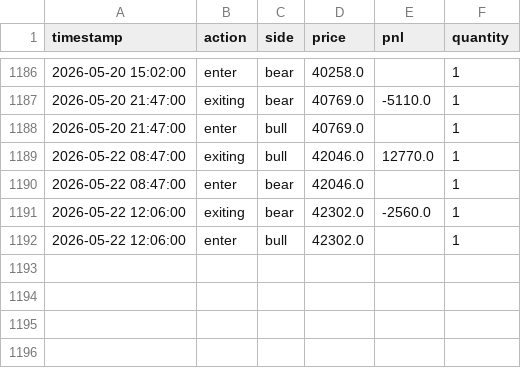
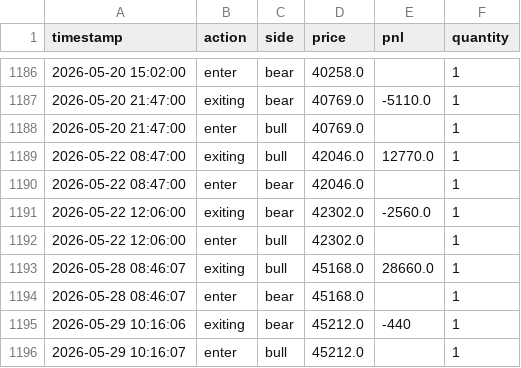
Before and after one commit to liugoldent/monitor, a CSV file: backend-futures-py/tv_doc/h_trade.csv, drawn as a sheet; only a part is shown, gaps mark what is left out; the diff names each change by its address in the sheet, - before the commit and + after, or states it on an @@ line.

```diff
--- a/backend-futures-py/tv_doc/h_trade.csv
+++ b/backend-futures-py/tv_doc/h_trade.csv
+row 1193: 2026-05-28 08:46:07 | exiting | bull | 45168.0 | 28660.0 | 1
+row 1194: 2026-05-28 08:46:07 | enter | bear | 45168.0 |  | 1
+row 1195: 2026-05-29 10:16:06 | exiting | bear | 45212.0 | -440 | 1
+row 1196: 2026-05-29 10:16:07 | enter | bull | 45212.0 |  | 1
```
Also changed, not shown: 29 other files.
